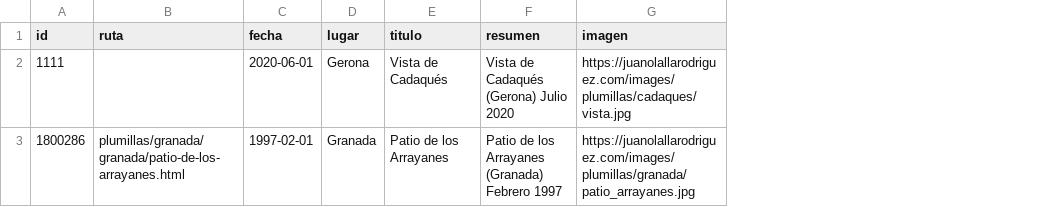
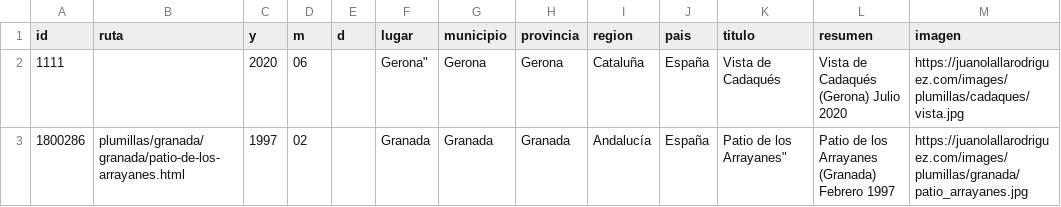
Before and after one commit to juanolallarodriguez/juanolallarodriguez, a CSV file: _data/obras.csv, drawn as a sheet; only a part is shown; removed rows and columns are numbered as before the commit, all else as after; the diff names each change by its address in the sheet, - before the commit and + after, or states it on an @@ line.

Commit message:
Update obras.csv

```diff
--- a/_data/obras.csv
+++ b/_data/obras.csv
-column C (fecha), rows 2-3: 2020-06-01 | 1997-02-01
+column C (y), rows 2-3: 2020 | 1997
+column D (m), rows 2-3: 06 | 02
+column E (d), empty
+column G (municipio), rows 2-3: Gerona | Granada
+column H (provincia), rows 2-3: Gerona | Granada
+column I (region), rows 2-3: Cataluña | Andalucía
+column J (pais), rows 2-3: España | España
-F2 (lugar): Gerona
+F2 (lugar): Gerona"
-K3 (titulo): Patio de los Arrayanes
+K3 (titulo): Patio de los Arrayanes"
```
